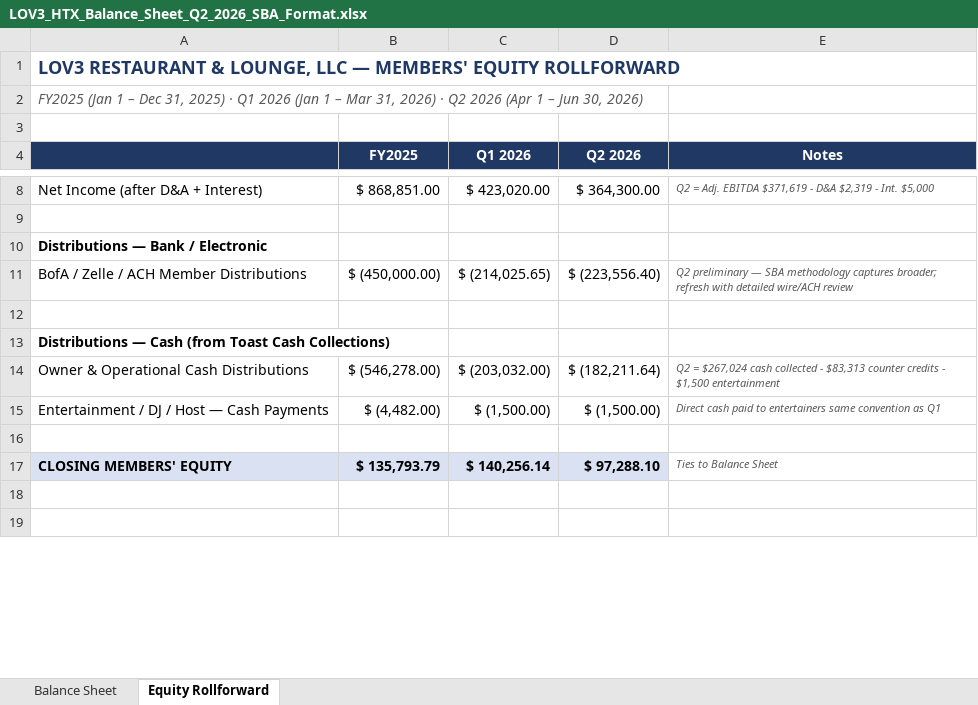
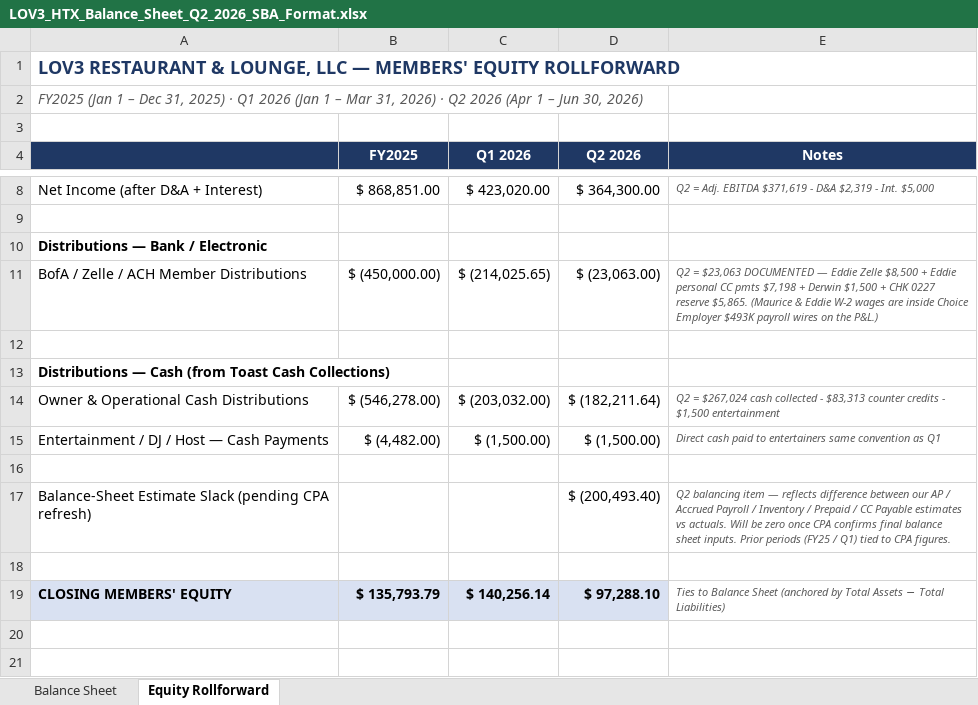
Before and after one commit to mlragland/Toast_ETL_Workflow, an Excel workbook: LOV3_HTX_Balance_Sheet_Q2_2026_SBA_Format.xlsx, sheet Equity Rollforward, drawn as a sheet; only a part is shown, gaps mark what is left out; values as stored, in another font and other column widths than the file's, no borders; addresses are those after the commit; the diff names each change by its address in the sheet, - before the commit and + after, or states it on an @@ line.

```diff
--- a/LOV3_HTX_Balance_Sheet_Q2_2026_SBA_Format.xlsx (sheet Equity Rollforward)
+++ b/LOV3_HTX_Balance_Sheet_Q2_2026_SBA_Format.xlsx (sheet Equity Rollforward)
-D11 (Q2 2026): $ (223,556.40)
+D11 (Q2 2026): $ (23,063.00)
-E11 (Notes): Q2 preliminary — SBA methodology captures broader; refresh with detailed wire/ACH review
+E11 (Notes): Q2 = $23,063 DOCUMENTED — Eddie Zelle $8,500 + Eddie personal CC pmts $7,198 + Derwin $1,500 + CHK 0227 reserve $5,865. (Maurice & Eddie W-2 wages are inside Choice Employer $493K payroll wires on the P&L.)
+row 17: Balance-Sheet Estimate Slack (pending CPA refresh) |  |  | $ (200,493.40) | Q2 balancing item — reflects difference between our AP / Accrued Payroll / Inventory / Prepaid / CC Payable estimates vs actuals. Will be zero once CPA confirms final balance sheet inputs. Prior periods (FY25 / Q1) tied to CPA figures.
+row 18: (empty)
-E19 (Notes): Ties to Balance Sheet
+E19 (Notes): Ties to Balance Sheet (anchored by Total Assets − Total Liabilities)
```
Also changed, not shown: LOV3_HTX_Adjusted_EBITDA_Addback_Schedule.xlsx, LOV3_HTX_Financial_Statements_SBA.xlsx, 5 other files.
